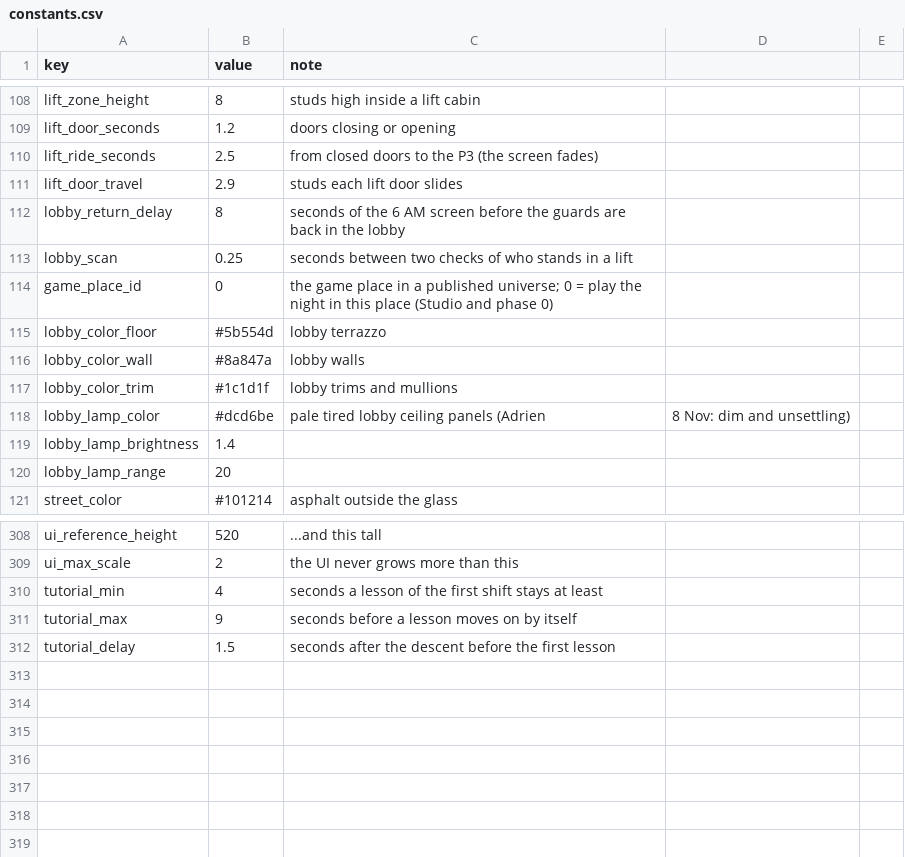
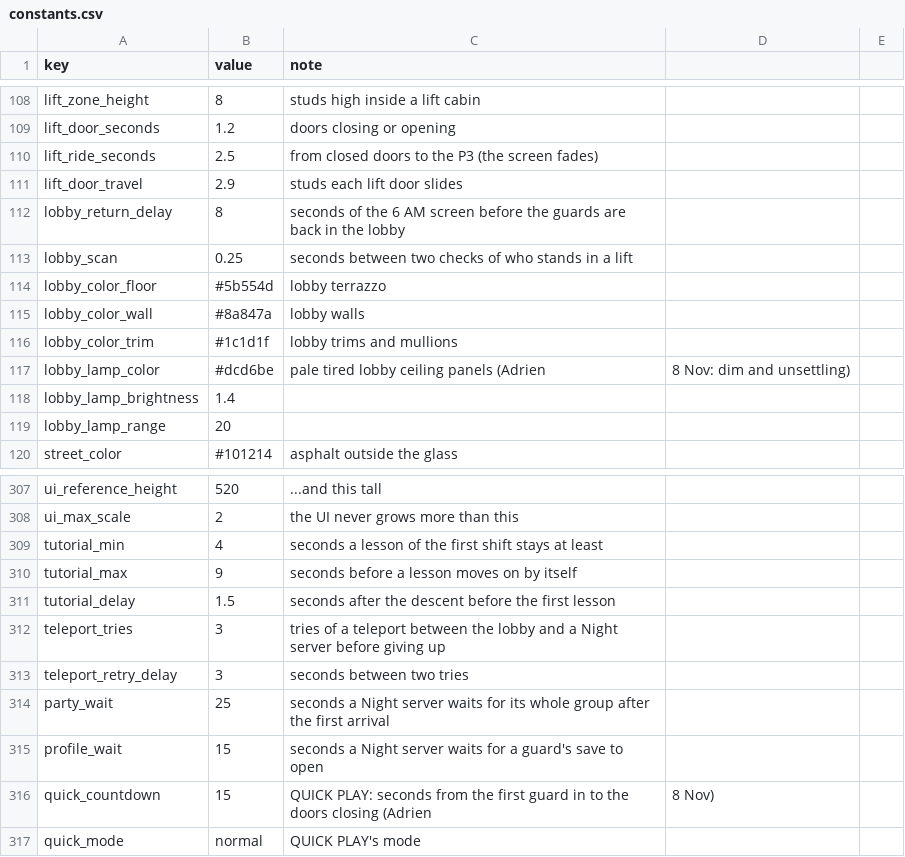
Before and after one commit to AMoncade/blind-spot, a CSV file: content/constants.csv, drawn as a sheet; only a part is shown, gaps mark what is left out; removed rows and columns are numbered as before the commit, all else as after; the diff names each change by its address in the sheet, - before the commit and + after, or states it on an @@ line.

```diff
--- a/content/constants.csv
+++ b/content/constants.csv
-row 114: game_place_id | 0 | the game place in a published universe; 0 = play the night in this place (Studio and phase 0)
+row 312: teleport_tries | 3 | tries of a teleport between the lobby and a Night server before giving up
+row 313: teleport_retry_delay | 3 | seconds between two tries
+row 314: party_wait | 25 | seconds a Night server waits for its whole group after the first arrival
+row 315: profile_wait | 15 | seconds a Night server waits for a guard's save to open
+row 316: quick_countdown | 15 | QUICK PLAY: seconds from the first guard in to the doors closing (Adrien | 8 Nov)
+row 317: quick_mode | normal | QUICK PLAY's mode
```
Also changed, not shown: 21 other files.
